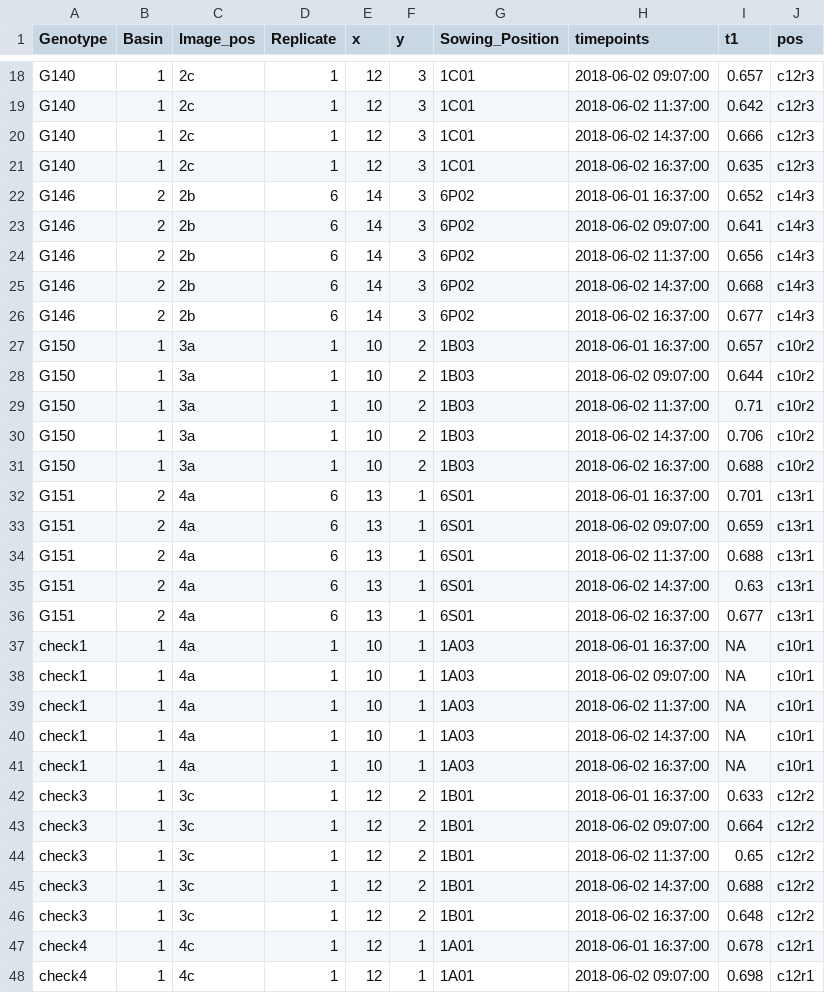
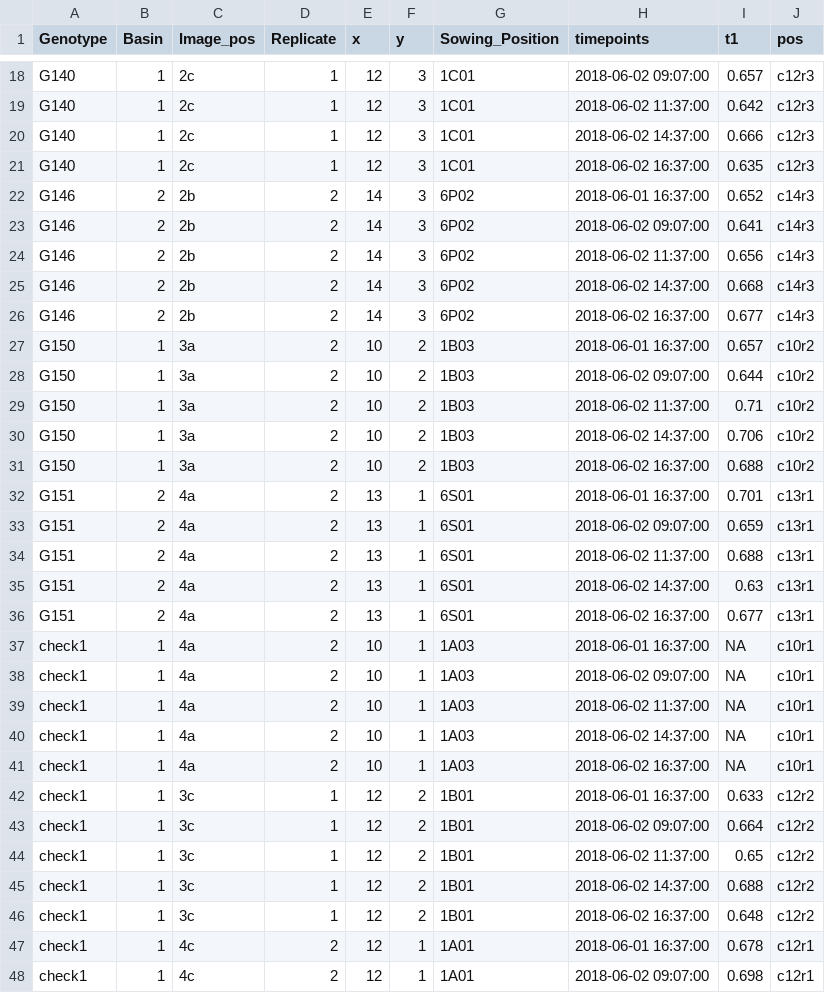
Before and after one commit to Biometris/statgenHTP, a CSV file: inst/tinytest/testDat.csv, drawn as a sheet; only a part is shown, gaps mark what is left out; the diff covers the shown part only.

```diff
--- a/inst/tinytest/testDat.csv
+++ b/inst/tinytest/testDat.csv
@@ -21,28 +21,28 @@
 "G140",1,"2c",1,12,3,"1C01","2018-06-02 16:37:00",0.635,"c12r3"
-"G146",2,"2b",6,14,3,"6P02","2018-06-01 16:37:00",0.652,"c14r3"
-"G146",2,"2b",6,14,3,"6P02","2018-06-02 09:07:00",0.641,"c14r3"
-"G146",2,"2b",6,14,3,"6P02","2018-06-02 11:37:00",0.656,"c14r3"
-"G146",2,"2b",6,14,3,"6P02","2018-06-02 14:37:00",0.668,"c14r3"
-"G146",2,"2b",6,14,3,"6P02","2018-06-02 16:37:00",0.677,"c14r3"
-"G150",1,"3a",1,10,2,"1B03","2018-06-01 16:37:00",0.657,"c10r2"
-"G150",1,"3a",1,10,2,"1B03","2018-06-02 09:07:00",0.644,"c10r2"
-"G150",1,"3a",1,10,2,"1B03","2018-06-02 11:37:00",0.71,"c10r2"
-"G150",1,"3a",1,10,2,"1B03","2018-06-02 14:37:00",0.706,"c10r2"
-"G150",1,"3a",1,10,2,"1B03","2018-06-02 16:37:00",0.688,"c10r2"
-"G151",2,"4a",6,13,1,"6S01","2018-06-01 16:37:00",0.701,"c13r1"
-"G151",2,"4a",6,13,1,"6S01","2018-06-02 09:07:00",0.659,"c13r1"
-"G151",2,"4a",6,13,1,"6S01","2018-06-02 11:37:00",0.688,"c13r1"
-"G151",2,"4a",6,13,1,"6S01","2018-06-02 14:37:00",0.63,"c13r1"
-"G151",2,"4a",6,13,1,"6S01","2018-06-02 16:37:00",0.677,"c13r1"
-"check1",1,"4a",1,10,1,"1A03","2018-06-01 16:37:00",NA,"c10r1"
-"check1",1,"4a",1,10,1,"1A03","2018-06-02 09:07:00",NA,"c10r1"
-"check1",1,"4a",1,10,1,"1A03","2018-06-02 11:37:00",NA,"c10r1"
-"check1",1,"4a",1,10,1,"1A03","2018-06-02 14:37:00",NA,"c10r1"
-"check1",1,"4a",1,10,1,"1A03","2018-06-02 16:37:00",NA,"c10r1"
-"check3",1,"3c",1,12,2,"1B01","2018-06-01 16:37:00",0.633,"c12r2"
-"check3",1,"3c",1,12,2,"1B01","2018-06-02 09:07:00",0.664,"c12r2"
-"check3",1,"3c",1,12,2,"1B01","2018-06-02 11:37:00",0.65,"c12r2"
-"check3",1,"3c",1,12,2,"1B01","2018-06-02 14:37:00",0.688,"c12r2"
-"check3",1,"3c",1,12,2,"1B01","2018-06-02 16:37:00",0.648,"c12r2"
-"check4",1,"4c",1,12,1,"1A01","2018-06-01 16:37:00",0.678,"c12r1"
-"check4",1,"4c",1,12,1,"1A01","2018-06-02 09:07:00",0.698,"c12r1"
+"G146",2,"2b",2,14,3,"6P02","2018-06-01 16:37:00",0.652,"c14r3"
+"G146",2,"2b",2,14,3,"6P02","2018-06-02 09:07:00",0.641,"c14r3"
+"G146",2,"2b",2,14,3,"6P02","2018-06-02 11:37:00",0.656,"c14r3"
+"G146",2,"2b",2,14,3,"6P02","2018-06-02 14:37:00",0.668,"c14r3"
+"G146",2,"2b",2,14,3,"6P02","2018-06-02 16:37:00",0.677,"c14r3"
+"G150",1,"3a",2,10,2,"1B03","2018-06-01 16:37:00",0.657,"c10r2"
+"G150",1,"3a",2,10,2,"1B03","2018-06-02 09:07:00",0.644,"c10r2"
+"G150",1,"3a",2,10,2,"1B03","2018-06-02 11:37:00",0.71,"c10r2"
+"G150",1,"3a",2,10,2,"1B03","2018-06-02 14:37:00",0.706,"c10r2"
+"G150",1,"3a",2,10,2,"1B03","2018-06-02 16:37:00",0.688,"c10r2"
+"G151",2,"4a",2,13,1,"6S01","2018-06-01 16:37:00",0.701,"c13r1"
+"G151",2,"4a",2,13,1,"6S01","2018-06-02 09:07:00",0.659,"c13r1"
+"G151",2,"4a",2,13,1,"6S01","2018-06-02 11:37:00",0.688,"c13r1"
+"G151",2,"4a",2,13,1,"6S01","2018-06-02 14:37:00",0.63,"c13r1"
+"G151",2,"4a",2,13,1,"6S01","2018-06-02 16:37:00",0.677,"c13r1"
+"check1",1,"4a",2,10,1,"1A03","2018-06-01 16:37:00",NA,"c10r1"
+"check1",1,"4a",2,10,1,"1A03","2018-06-02 09:07:00",NA,"c10r1"
+"check1",1,"4a",2,10,1,"1A03","2018-06-02 11:37:00",NA,"c10r1"
+"check1",1,"4a",2,10,1,"1A03","2018-06-02 14:37:00",NA,"c10r1"
+"check1",1,"4a",2,10,1,"1A03","2018-06-02 16:37:00",NA,"c10r1"
+"check1",1,"3c",1,12,2,"1B01","2018-06-01 16:37:00",0.633,"c12r2"
+"check1",1,"3c",1,12,2,"1B01","2018-06-02 09:07:00",0.664,"c12r2"
+"check1",1,"3c",1,12,2,"1B01","2018-06-02 11:37:00",0.65,"c12r2"
+"check1",1,"3c",1,12,2,"1B01","2018-06-02 14:37:00",0.688,"c12r2"
+"check1",1,"3c",1,12,2,"1B01","2018-06-02 16:37:00",0.648,"c12r2"
+"check1",1,"4c",2,12,1,"1A01","2018-06-01 16:37:00",0.678,"c12r1"
+"check1",1,"4c",2,12,1,"1A01","2018-06-02 09:07:00",0.698,"c12r1"
```
Also changed, not shown: 56 edited cells elsewhere in this file, 6 other files.
